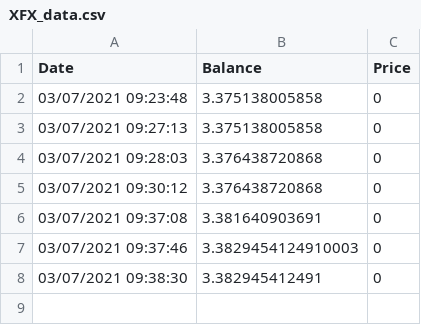
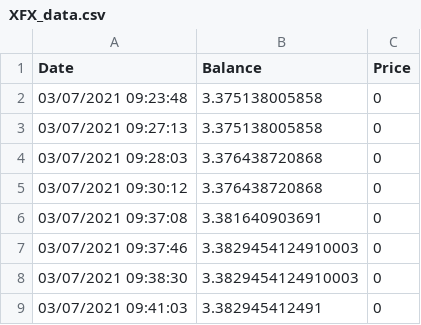
Before and after one commit to Jack-Weeks/CryptoTracker, a CSV file: XFX_data.csv, drawn as a sheet.

```diff
--- a/XFX_data.csv
+++ b/XFX_data.csv
@@ -7,2 +7,3 @@ Date,Balance,Price
 03/07/2021 09:37:46,3.3829454124910003,0
-03/07/2021 09:38:30,3.382945412491,0
+03/07/2021 09:38:30,3.3829454124910003,0
+03/07/2021 09:41:03,3.382945412491,0
```
Also changed, not shown: AR_data.csv, XCH_data.csv, 10 other files.
